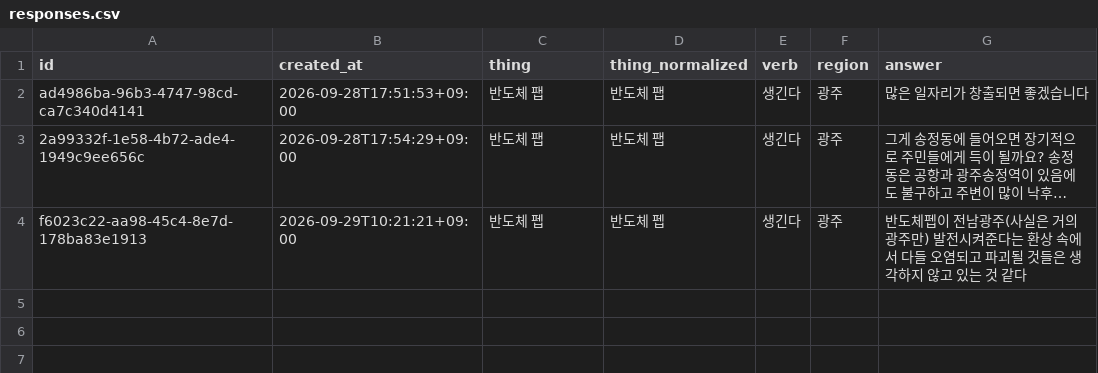
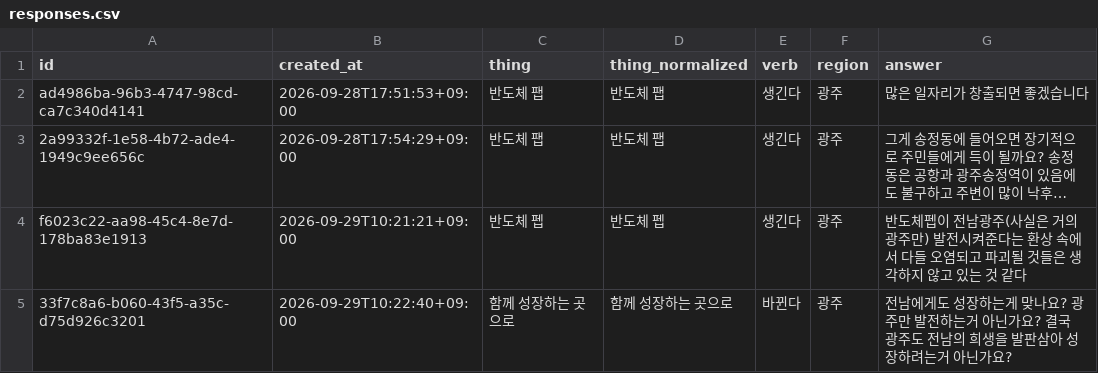
Before and after one commit to JuncholKimSo/saengginda, a CSV file: public/responses.csv, drawn as a sheet; long unchanged cells end in ….

```diff
--- a/public/responses.csv
+++ b/public/responses.csv
@@ -4 +4,2 @@ ad4986ba-96b3-4747-98cd-ca7c340d4141,2026-09-28T17:51:53+09:00,반도체 팹,반
 f6023c22-aa98-45c4-8e7d-178ba83e1913,2026-09-29T10:21:21+09:00,반도체 펩,반도체 펩,생긴다,광주,반도체펩이 전남광주(사실은 거의 광주만) 발전시켜준다는 환상 속에서 다들 오염되고 파괴될 것들은 생각하지 않고 있는 것 같다
+33f7c8a6-b060-43f5-a35c-d75d926c3201,2026-09-29T10:22:40+09:00,함께 성장하는 곳으로,함께 성장하는 곳으로,바뀐다,광주,전남에게도 성장하는게 맞나요? 광주만 발전하는거 아닌가요? 결국 광주도 전남의 희생을 발판삼아 성장하려는거 아닌가요?
```
Also changed, not shown: 2 other files.
